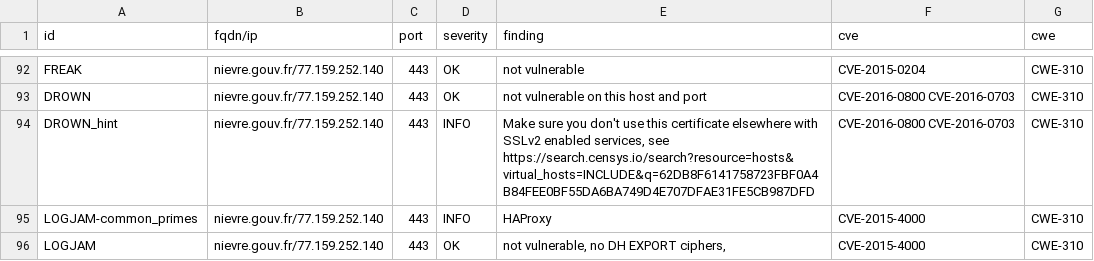
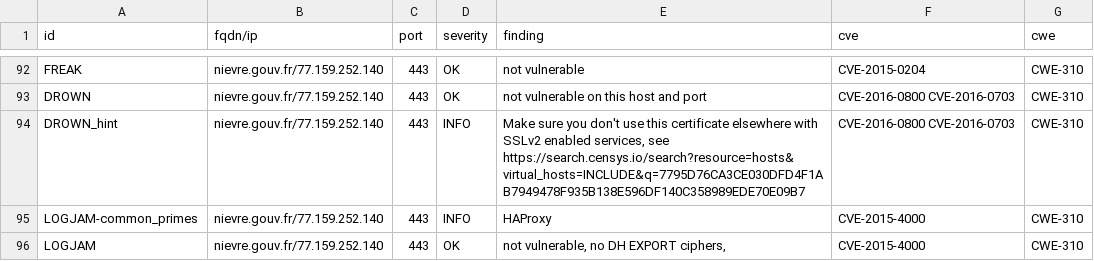
Before and after one commit to GKO-org/dashlordPrd7, a CSV file: results/aHR0cHM6Ly9uaWV2cmUuZ291di5mcg==/testssl.csv, drawn as a sheet; only a part is shown, gaps mark what is left out; the diff covers the shown part only.

Commit message:
update: https://nievre.gouv.fr

```diff
--- a/results/aHR0cHM6Ly9uaWV2cmUuZ291di5mcg==/testssl.csv
+++ b/results/aHR0cHM6Ly9uaWV2cmUuZ291di5mcg==/testssl.csv
@@ -93,3 +93,3 @@
 "DROWN","nievre.gouv.fr/77.159.252.140","443","OK","not vulnerable on this host and port","CVE-2016-0800 CVE-2016-0703","CWE-310"
-"DROWN_hint","nievre.gouv.fr/77.159.252.140","443","INFO","Make sure you don't use this certificate elsewhere with SSLv2 enabled services, see https://search.censys.io/search?resource=hosts&virtual_hosts=INCLUDE&q=62DB8F6141758723FBF0A4B84FEE0BF55DA6BA749D4E707DFAE31FE5CB987DFD","CVE-2016-0800 CVE-2016-0703","CWE-310"
+"DROWN_hint","nievre.gouv.fr/77.159.252.140","443","INFO","Make sure you don't use this certificate elsewhere with SSLv2 enabled services, see https://search.censys.io/search?resource=hosts&virtual_hosts=INCLUDE&q=7795D76CA3CE030DFD4F1AB7949478F935B138E596DF140C358989EDE70E09B7","CVE-2016-0800 CVE-2016-0703","CWE-310"
 "LOGJAM-common_primes","nievre.gouv.fr/77.159.252.140","443","INFO","HAProxy","CVE-2015-4000","CWE-310"
```
Also changed, not shown: 11 edited cells elsewhere in this file, 9 other files.
